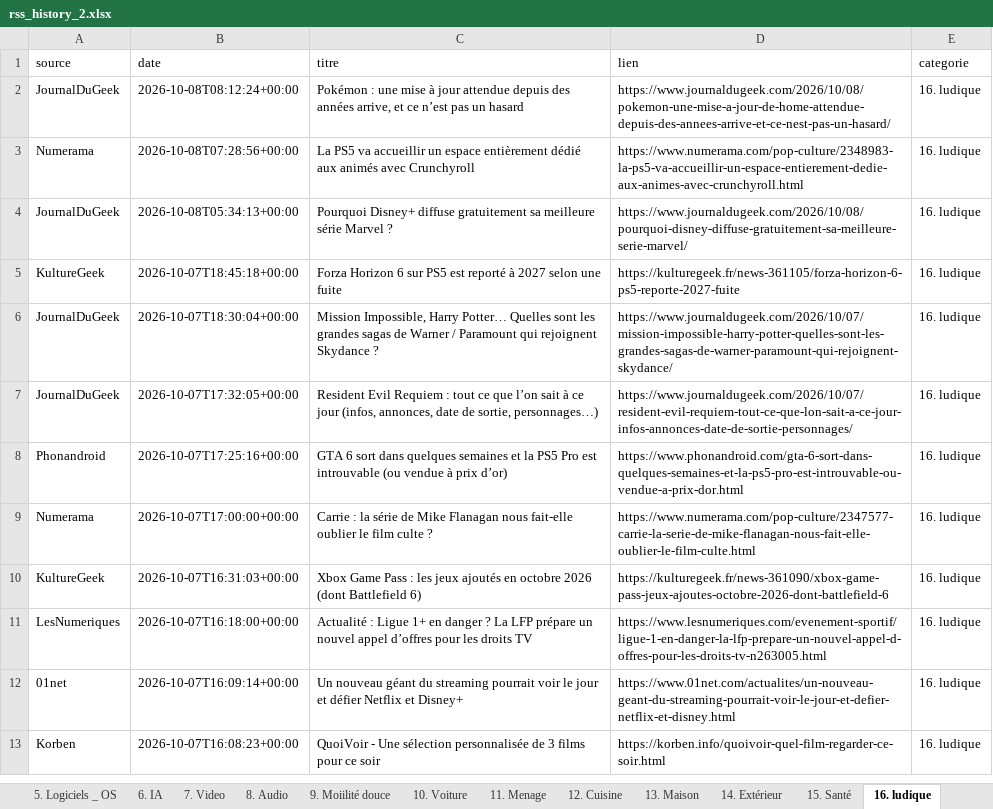
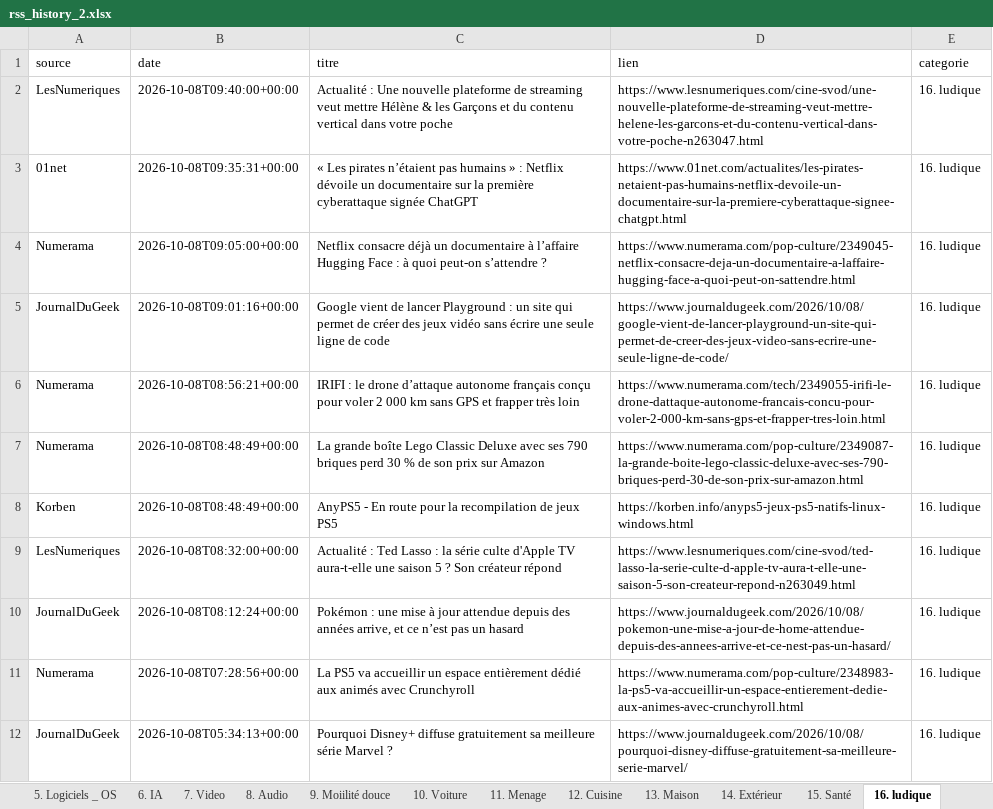
Before and after one commit to djhadef-star/rss-categories, an Excel workbook: output/rss_history_2.xlsx, sheet 16. ludique, drawn as a sheet; only a part is shown; the shorter side is filled out with more unchanged rows; values as stored, in another font and other column widths than the file's, no borders; the diff names each change by its address in the sheet, - before the commit and + after, or states it on an @@ line.

```diff
--- a/output/rss_history_2.xlsx (sheet 16. ludique)
+++ b/output/rss_history_2.xlsx (sheet 16. ludique)
+row 2: LesNumeriques | 2026-10-08T09:40:00+00:00 | Actualité : Une nouvelle plateforme de streaming veut mettre Hélène & les Garçons et du contenu vertical dans votre poche | https://www.lesnumeriques.com/cine-svod/une-nouvelle-plateforme-de-streaming-veut-mettre-helene-les-garcons-et-du-contenu-vertical-dans-votre-poche-n263047.html | 16. ludique
+row 3: 01net | 2026-10-08T09:35:31+00:00 | « Les pirates n’étaient pas humains » : Netflix dévoile un documentaire sur la première cyberattaque signée ChatGPT | https://www.01net.com/actualites/les-pirates-netaient-pas-humains-netflix-devoile-un-documentaire-sur-la-premiere-cyberattaque-signee-chatgpt.html | 16. ludique
+row 4: Numerama | 2026-10-08T09:05:00+00:00 | Netflix consacre déjà un documentaire à l’affaire Hugging Face : à quoi peut-on s’attendre ? | https://www.numerama.com/pop-culture/2349045-netflix-consacre-deja-un-documentaire-a-laffaire-hugging-face-a-quoi-peut-on-sattendre.html | 16. ludique
+row 5: JournalDuGeek | 2026-10-08T09:01:16+00:00 | Google vient de lancer Playground : un site qui permet de créer des jeux vidéo sans écrire une seule ligne de code | https://www.journaldugeek.com/2026/10/08/google-vient-de-lancer-playground-un-site-qui-permet-de-creer-des-jeux-video-sans-ecrire-une-seule-ligne-de-code/ | 16. ludique
+row 6: Numerama | 2026-10-08T08:56:21+00:00 | IRIFI : le drone d’attaque autonome français conçu pour voler 2 000 km sans GPS et frapper très loin | https://www.numerama.com/tech/2349055-irifi-le-drone-dattaque-autonome-francais-concu-pour-voler-2-000-km-sans-gps-et-frapper-tres-loin.html | 16. ludique
+row 7: Numerama | 2026-10-08T08:48:49+00:00 | La grande boîte Lego Classic Deluxe avec ses 790 briques perd 30 % de son prix sur Amazon | https://www.numerama.com/pop-culture/2349087-la-grande-boite-lego-classic-deluxe-avec-ses-790-briques-perd-30-de-son-prix-sur-amazon.html | 16. ludique
+row 8: Korben | 2026-10-08T08:48:49+00:00 | AnyPS5 - En route pour la recompilation de jeux PS5 | https://korben.info/anyps5-jeux-ps5-natifs-linux-windows.html | 16. ludique
+row 9: LesNumeriques | 2026-10-08T08:32:00+00:00 | Actualité : Ted Lasso : la série culte d'Apple TV aura-t-elle une saison 5 ? Son créateur répond | https://www.lesnumeriques.com/cine-svod/ted-lasso-la-serie-culte-d-apple-tv-aura-t-elle-une-saison-5-son-createur-repond-n263049.html | 16. ludique
```
Also changed, not shown: sheet Tous_les_articles, sheet NON_CLASSE, sheet 10. Voiture, sheet 1. SMARTPHONE, sheet 7. Video, sheet 2. PC_OS, 7 more sheets, output/rss_history.xlsx, 2 other files.
